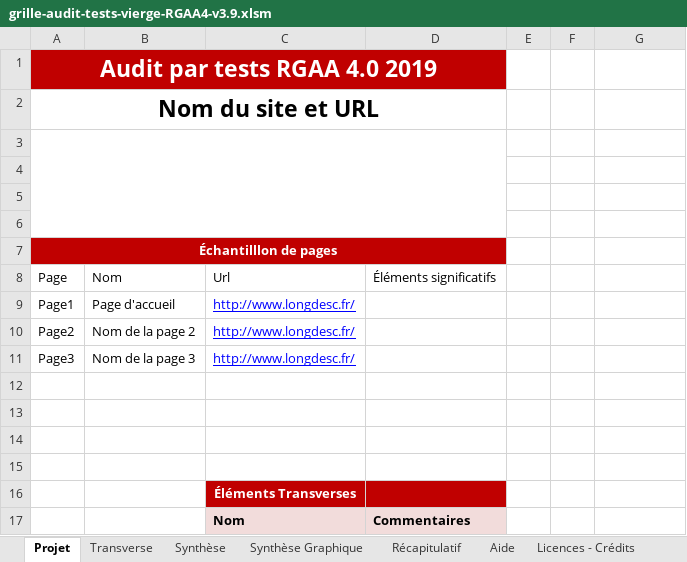
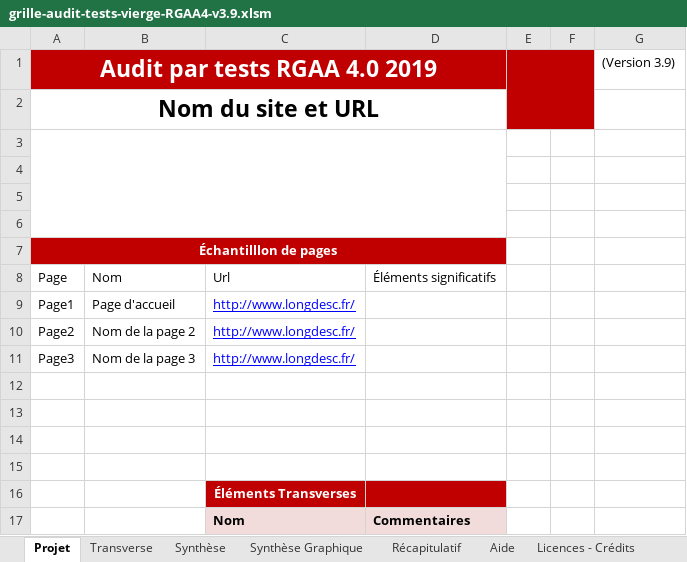
Before and after one commit to Tanaguru/Accessibility-Evaluation-Reports, an Excel workbook: rgaa4/grille-audit-tests-vierge-RGAA4-v3.9.xlsm, sheet Projet, drawn as a sheet; values as stored, in another font and other column widths than the file's, no borders; charts and pictures and table styles not drawn; the diff names each change by its address in the sheet, - before the commit and + after, or states it on an @@ line.

```diff
--- a/rgaa4/grille-audit-tests-vierge-RGAA4-v3.9.xlsm (sheet Projet)
+++ b/rgaa4/grille-audit-tests-vierge-RGAA4-v3.9.xlsm (sheet Projet)
-E1:F2 fill: none
+E1:F2 fill: #C00000
+E1:F2 merged
-G1: (empty)
+G1: (Version 3.9)
```
Also changed, not shown: rgaa3/grille-audit-tests-vierge-RGAA3-2017-v11.xlsm, rgaa4/grille-audit-criteres-vierge-RGAA4-v1.5.xlsm.
